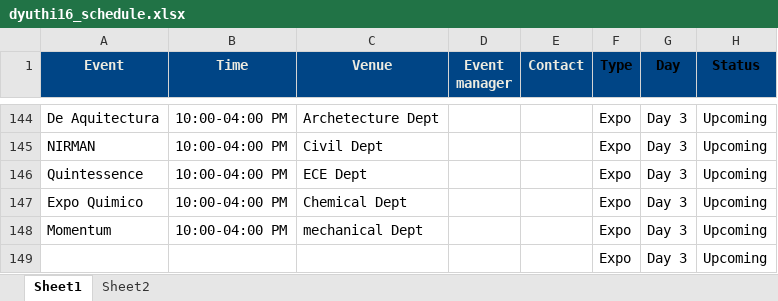
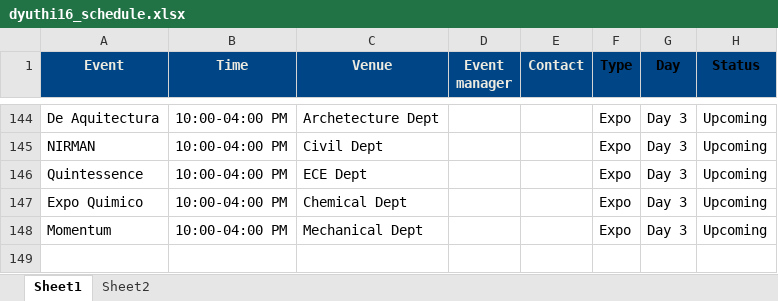
Before and after one commit to arjunair86/Dyuthi, an Excel workbook: dyuthi16_schedule.xlsx, sheet Sheet1, drawn as a sheet; only a part is shown, gaps mark what is left out; values as stored, in another font and other column widths than the file's, no borders; the diff names each change by its address in the sheet, - before the commit and + after, or states it on an @@ line.

Commit message:
minor changes

```diff
--- a/dyuthi16_schedule.xlsx (sheet Sheet1)
+++ b/dyuthi16_schedule.xlsx (sheet Sheet1)
-C148 (Venue): mechanical Dept
+C148 (Venue): Mechanical Dept
-row 149:  |  |  |  |  | Expo | Day 3 | Upcoming
```
